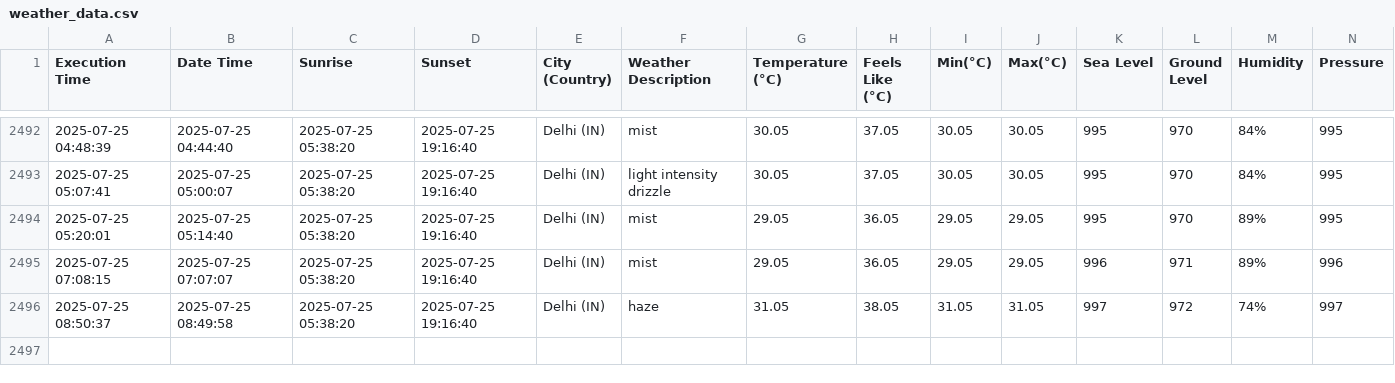
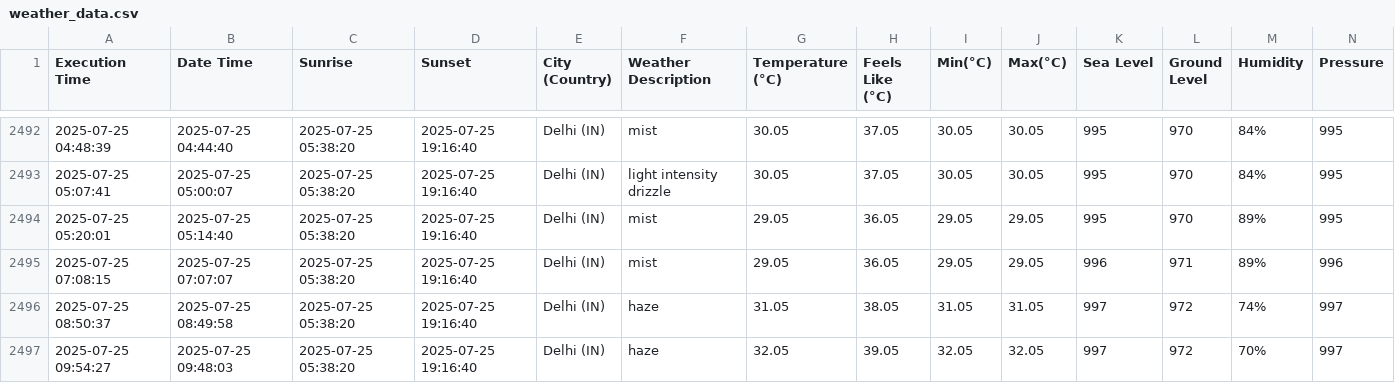
Before and after one commit to harbinder/weather-data, a CSV file: weather_data.csv, drawn as a sheet; only a part is shown, gaps mark what is left out; rows hold the shown columns only; the diff names each change by its address in the sheet, - before the commit and + after, or states it on an @@ line.

```diff
--- a/weather_data.csv
+++ b/weather_data.csv
+row 2497: 2025-07-25 09:54:27 | 2025-07-25 09:48:03 | 2025-07-25 05:38:20 | 2025-07-25 19:16:40 | Delhi (IN) | haze | 32.05 | 39.05 | 32.05 | 32.05 | 997 | 972 | 70% | 997
```
